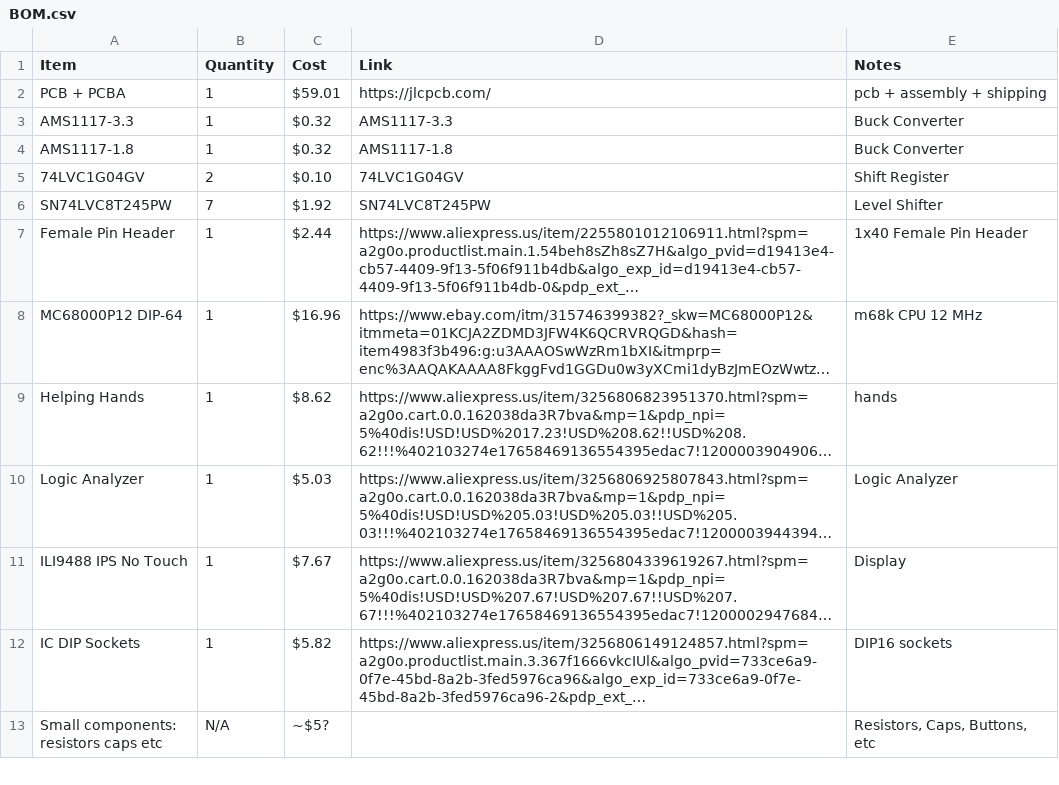
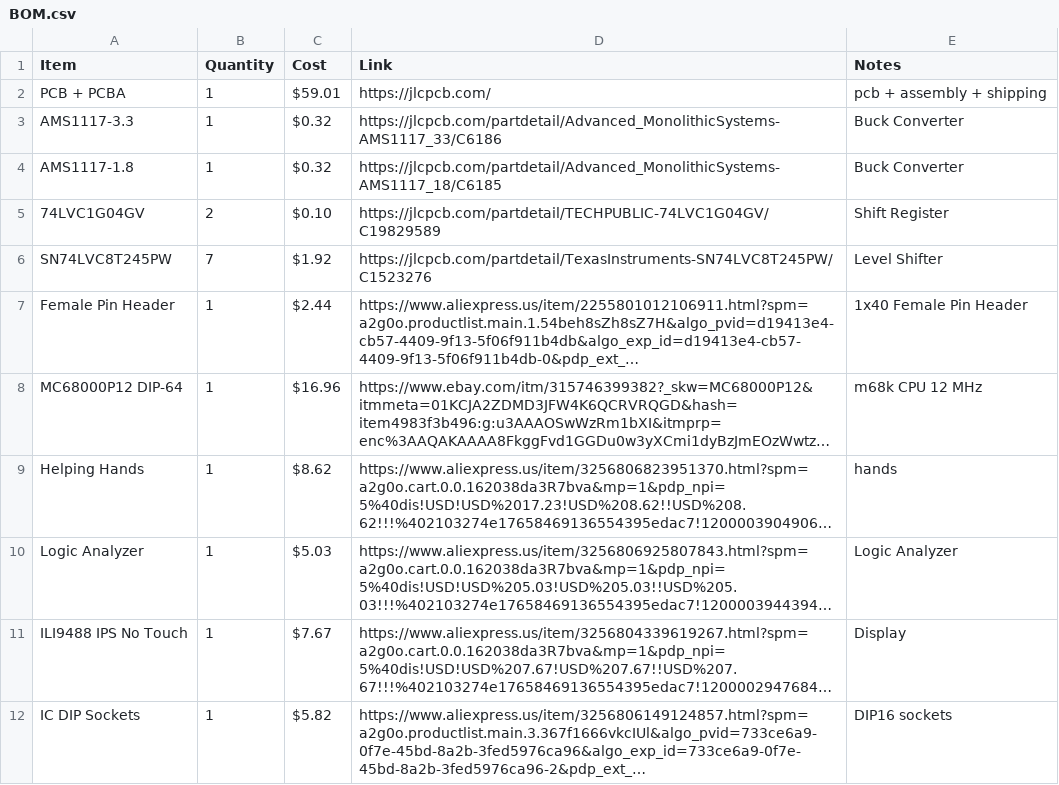
Before and after one commit to ratmuds/mud-16, a CSV file: BOM.csv, drawn as a sheet; only a part is shown; the shorter side is filled out with more unchanged rows; long unchanged cells end in …; the diff names each change by its address in the sheet, - before the commit and + after, or states it on an @@ line.

Commit message:
update links

```diff
--- a/BOM.csv
+++ b/BOM.csv
-D3 (Link): AMS1117-3.3
+D3 (Link): https://jlcpcb.com/partdetail/Advanced_MonolithicSystems-AMS1117_33/C6186
-D4 (Link): AMS1117-1.8
+D4 (Link): https://jlcpcb.com/partdetail/Advanced_MonolithicSystems-AMS1117_18/C6185
-D5 (Link): 74LVC1G04GV
+D5 (Link): https://jlcpcb.com/partdetail/TECHPUBLIC-74LVC1G04GV/C19829589
-D6 (Link): SN74LVC8T245PW
+D6 (Link): https://jlcpcb.com/partdetail/TexasInstruments-SN74LVC8T245PW/C1523276
```
Also changed, not shown: 1 other file.
